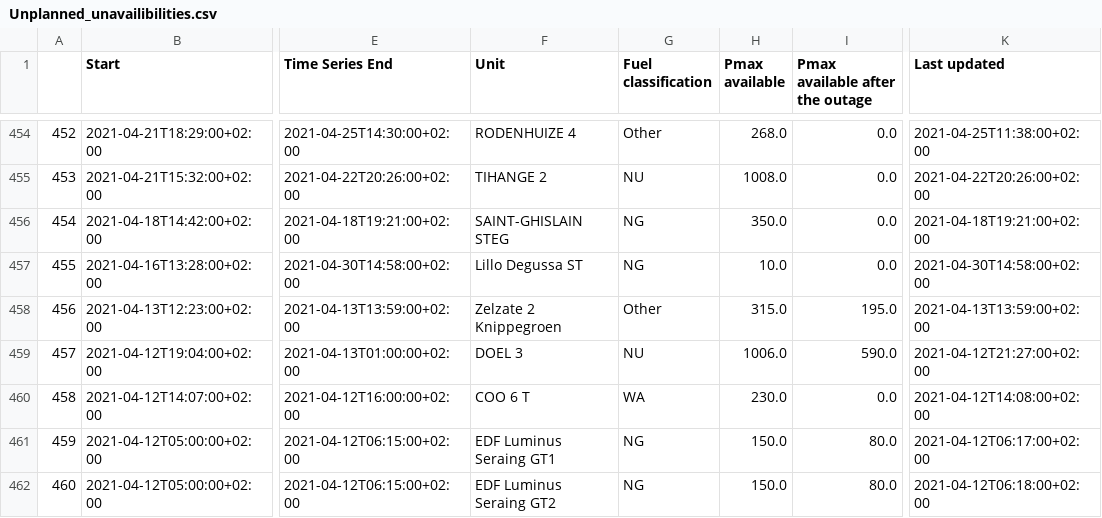
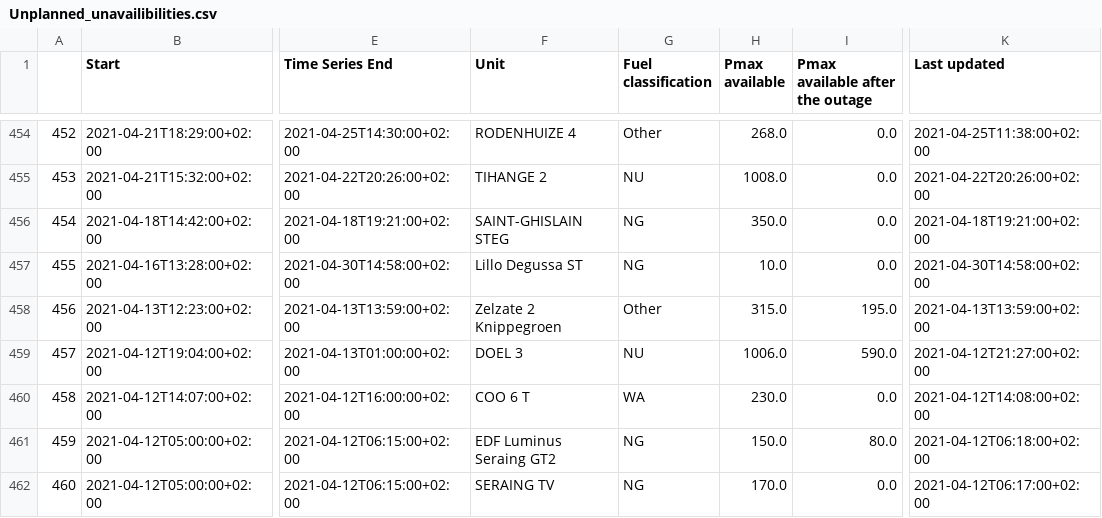
Before and after one commit to journinho/elia-opendata, a CSV file: Unplanned_unavailibilities.csv, drawn as a sheet; only a part is shown, gaps mark what is left out; the diff covers the shown part only; the diff names each change by its address in the sheet, - before the commit and + after, or states it on an @@ line.

```diff
--- a/Unplanned_unavailibilities.csv
+++ b/Unplanned_unavailibilities.csv
-F461 (Unit): EDF Luminus Seraing GT1
+F461 (Unit): EDF Luminus Seraing GT2
-K461 (Last updated): 2021-04-12T06:17:00+02:00
+K461 (Last updated): 2021-04-12T06:18:00+02:00
-F462 (Unit): EDF Luminus Seraing GT2
+F462 (Unit): SERAING TV
-H462 (Pmax available): 150.0
+H462 (Pmax available): 170.0
-I462 (Pmax available after the outage): 80.0
+I462 (Pmax available after the outage): 0.0
-K462 (Last updated): 2021-04-12T06:18:00+02:00
+K462 (Last updated): 2021-04-12T06:17:00+02:00
```
Also changed, not shown: 101 edited cells elsewhere in this file.
